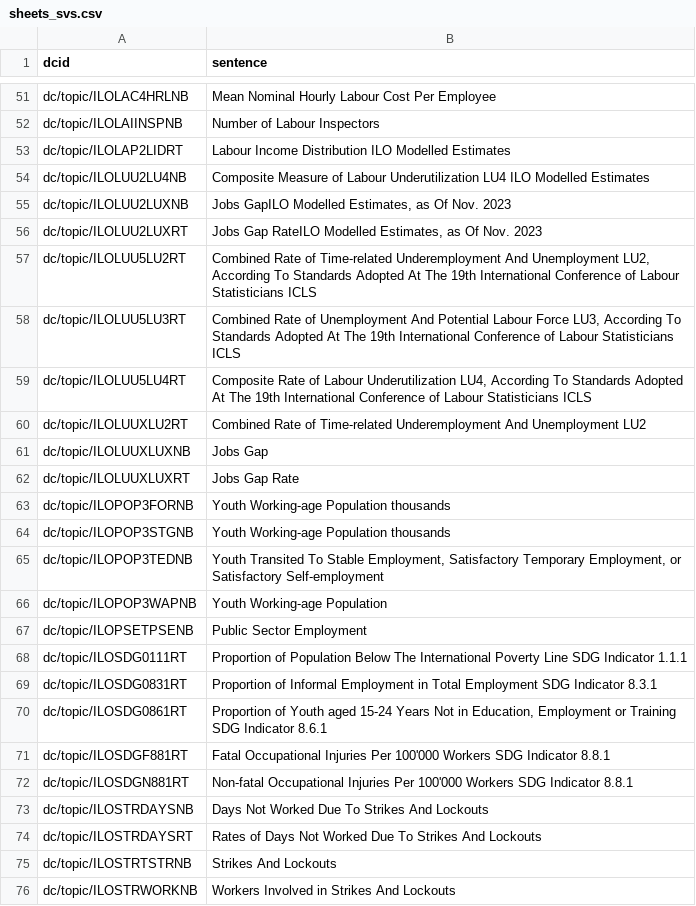
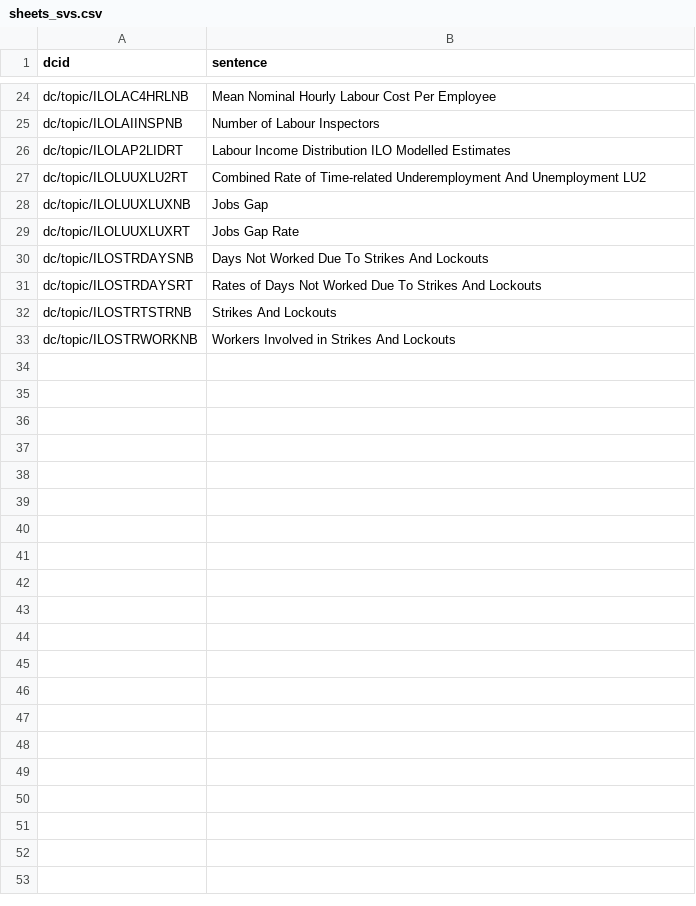
Before and after one commit to saurabh-csufi/website, a CSV file: tools/nl/embeddings/input/undata_ilo/sheets_svs.csv, drawn as a sheet; only a part is shown, gaps mark what is left out; the diff covers the shown part only; the diff names each change by its address in the sheet, - before the commit and + after, or states it on an @@ line.

Commit message:
Updated ILO embeddings (#4438)
Updated iLO embedings to reflect stat var grouping changes from #4430.
Test in explore page with URL params `dc=undata_dev` or `dc=undata_ilo`.

Example:
http://localhost:8080/explore#q=unemployment+in+the+usa&client=ui_query&dc=undata_dev

<img width="1397" alt="Screenshot 2024-07-03 at 4 13 38 AM"
src="https://github.com/datacommonsorg/website/assets/13766/32228e74-720b-4cc0-8bed-04e3674032f7">

```diff
--- a/tools/nl/embeddings/input/undata_ilo/sheets_svs.csv
+++ b/tools/nl/embeddings/input/undata_ilo/sheets_svs.csv
-row 54: dc/topic/ILOLUU2LU4NB | Composite Measure of Labour Underutilization LU4 ILO Modelled Estimates
-row 55: dc/topic/ILOLUU2LUXNB | Jobs GapILO Modelled Estimates, as Of Nov. 2023
-row 56: dc/topic/ILOLUU2LUXRT | Jobs Gap RateILO Modelled Estimates, as Of Nov. 2023
-row 57: dc/topic/ILOLUU5LU2RT | Combined Rate of Time-related Underemployment And Unemployment LU2, According To Standards Adopted At The 19th International Conference of Labour Statisticians ICLS
-row 58: dc/topic/ILOLUU5LU3RT | Combined Rate of Unemployment And Potential Labour Force LU3, According To Standards Adopted At The 19th International Conference of Labour Statisticians ICLS
-row 59: dc/topic/ILOLUU5LU4RT | Composite Rate of Labour Underutilization LU4, According To Standards Adopted At The 19th International Conference of Labour Statisticians ICLS
-row 63: dc/topic/ILOPOP3FORNB | Youth Working-age Population thousands
-row 64: dc/topic/ILOPOP3STGNB | Youth Working-age Population thousands
-row 65: dc/topic/ILOPOP3TEDNB | Youth Transited To Stable Employment, Satisfactory Temporary Employment, or Satisfactory Self-employment
-row 66: dc/topic/ILOPOP3WAPNB | Youth Working-age Population
-row 67: dc/topic/ILOPSETPSENB | Public Sector Employment
-row 68: dc/topic/ILOSDG0111RT | Proportion of Population Below The International Poverty Line SDG Indicator 1.1.1
-row 69: dc/topic/ILOSDG0831RT | Proportion of Informal Employment in Total Employment SDG Indicator 8.3.1
-row 70: dc/topic/ILOSDG0861RT | Proportion of Youth aged 15-24 Years Not in Education, Employment or Training SDG Indicator 8.6.1
-row 71: dc/topic/ILOSDGF881RT | Fatal Occupational Injuries Per 100'000 Workers SDG Indicator 8.8.1
-row 72: dc/topic/ILOSDGN881RT | Non-fatal Occupational Injuries Per 100'000 Workers SDG Indicator 8.8.1
```
Also changed, not shown: 37 removed rows elsewhere in this file, tools/nl/embeddings/input/undata_ilo/_preindex.csv, 4 other files.
